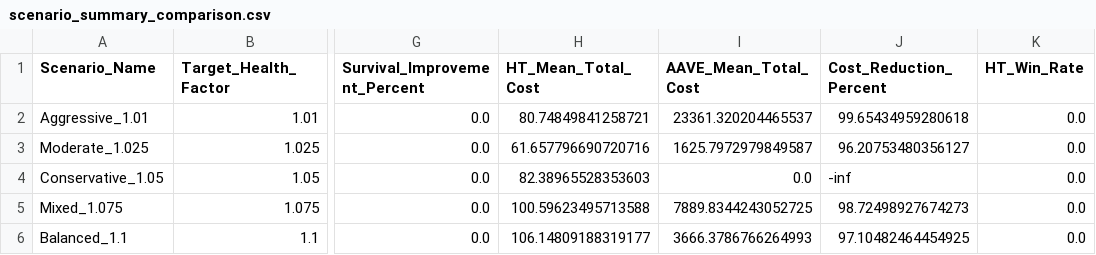
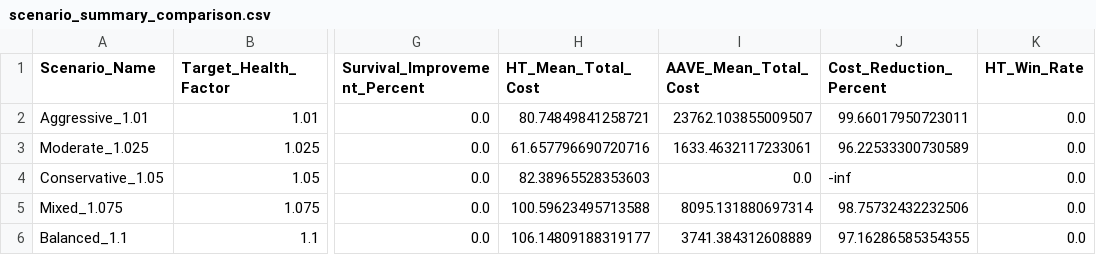
Before and after one commit to Unit-Zero-Labs/tidal-protocol-research, a CSV file: tidal_protocol_sim/results/Comprehensive_HT_vs_Aave_Analysis/scenario_summary_comparison.csv, drawn as a sheet; only a part is shown, gaps mark what is left out; the diff names each change by its address in the sheet, - before the commit and + after, or states it on an @@ line.

```diff
--- a/tidal_protocol_sim/results/Comprehensive_HT_vs_Aave_Analysis/scenario_summary_comparison.csv
+++ b/tidal_protocol_sim/results/Comprehensive_HT_vs_Aave_Analysis/scenario_summary_comparison.csv
-I2 (AAVE_Mean_Total_Cost): 23361.320204465537
+I2 (AAVE_Mean_Total_Cost): 23762.103855009507
-J2 (Cost_Reduction_Percent): 99.65434959280618
+J2 (Cost_Reduction_Percent): 99.66017950723011
-I3 (AAVE_Mean_Total_Cost): 1625.7972979849587
+I3 (AAVE_Mean_Total_Cost): 1633.4632117233061
-J3 (Cost_Reduction_Percent): 96.20753480356127
+J3 (Cost_Reduction_Percent): 96.22533300730589
-I5 (AAVE_Mean_Total_Cost): 7889.8344243052725
+I5 (AAVE_Mean_Total_Cost): 8095.131880697314
-J5 (Cost_Reduction_Percent): 98.72498927674273
+J5 (Cost_Reduction_Percent): 98.75732432232506
-I6 (AAVE_Mean_Total_Cost): 3666.3786766264993
+I6 (AAVE_Mean_Total_Cost): 3741.384312608889
-J6 (Cost_Reduction_Percent): 97.10482464454925
+J6 (Cost_Reduction_Percent): 97.16286585354355
```
Also changed, not shown: tidal_protocol_sim/results/Comprehensive_HT_vs_Aave_Analysis/comprehensive_agent_comparison.csv, tidal_protocol_sim/results/Comprehensive_HT_vs_Aave_Analysis/cost_breakdown_comparison.csv, 6 other files.
